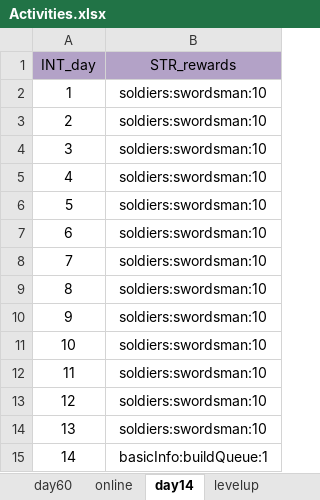
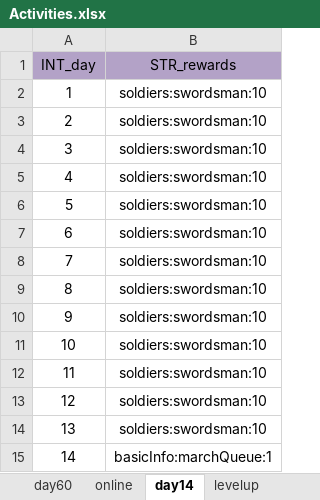
Before and after one commit to ModunZhang/kod_client, an Excel workbook: gameData/shared/Activities.xlsx, sheet day14, drawn as a sheet; values as stored, in another font and other column widths than the file's, no borders; the diff names each change by its address in the sheet, - before the commit and + after, or states it on an @@ line.

Commit message:
更新配置文件

```diff
--- a/gameData/shared/Activities.xlsx (sheet day14)
+++ b/gameData/shared/Activities.xlsx (sheet day14)
-B15 (STR_rewards): basicInfo:buildQueue:1
+B15 (STR_rewards): basicInfo:marchQueue:1
```
